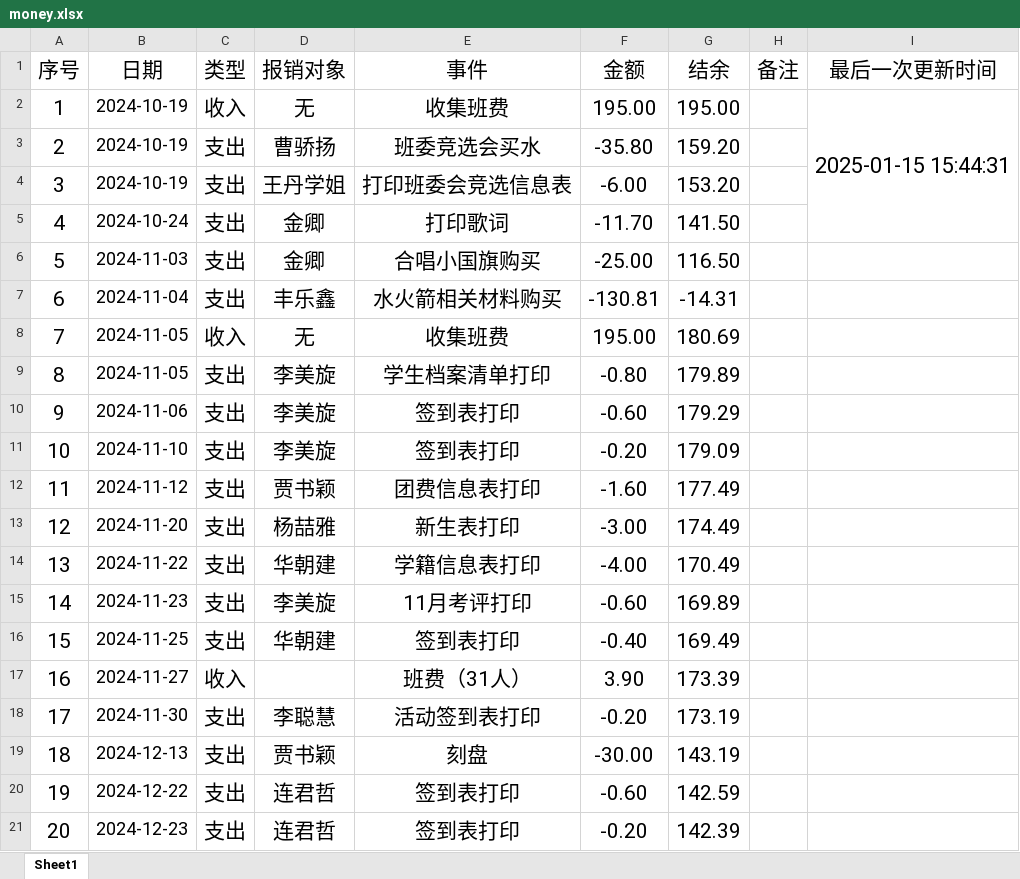
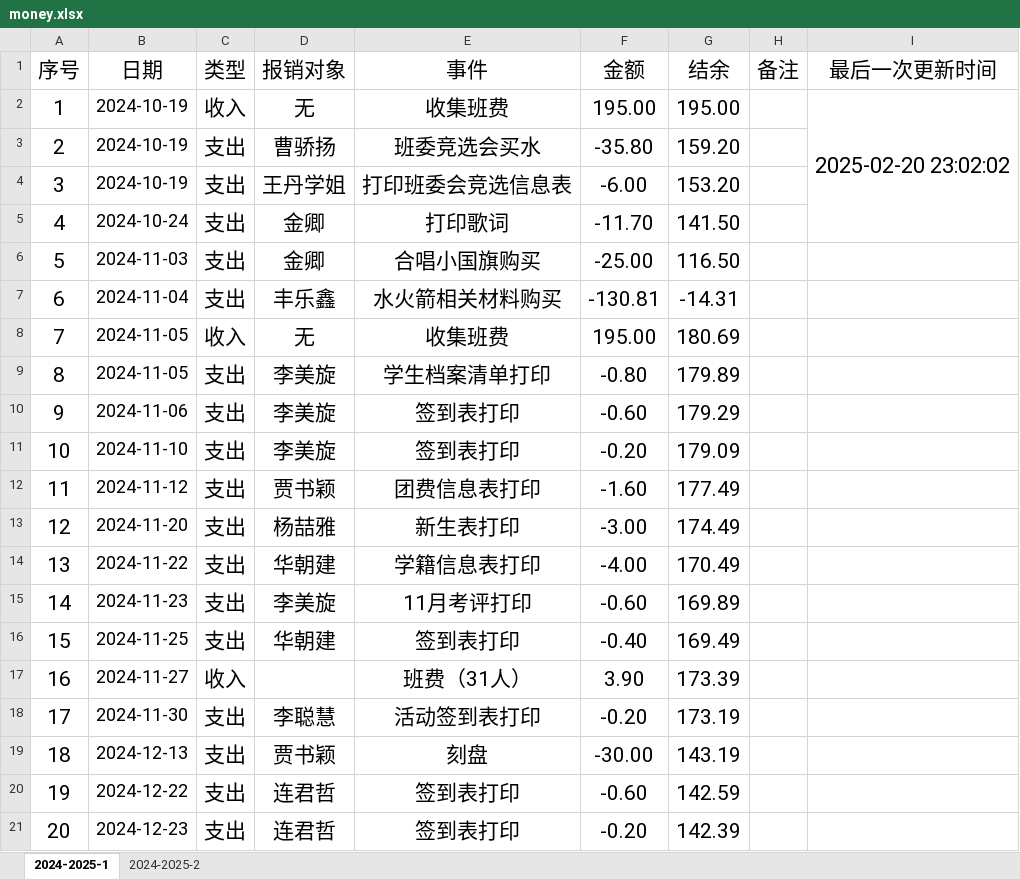
Before and after one commit to LJZ-ZZ/LJZ-ZZ.github.io, an Excel workbook: branch/SXAU/resources/others/money.xlsx, sheet 2024-2025-1, drawn as a sheet; values as stored, in another font and other column widths than the file's, no borders; the diff names each change by its address in the sheet, - before the commit and + after, or states it on an @@ line.

```diff
--- a/branch/SXAU/resources/others/money.xlsx (sheet 2024-2025-1)
+++ b/branch/SXAU/resources/others/money.xlsx (sheet 2024-2025-1)
-sheet tab: Sheet1
+sheet tab: 2024-2025-1
+sheet tab: 2024-2025-2
-I2 (最后一次更新时间): 2025-01-15 15:44:31
+I2 (最后一次更新时间): 2025-02-20 23:02:02
```
Also changed, not shown: 9 other files.
